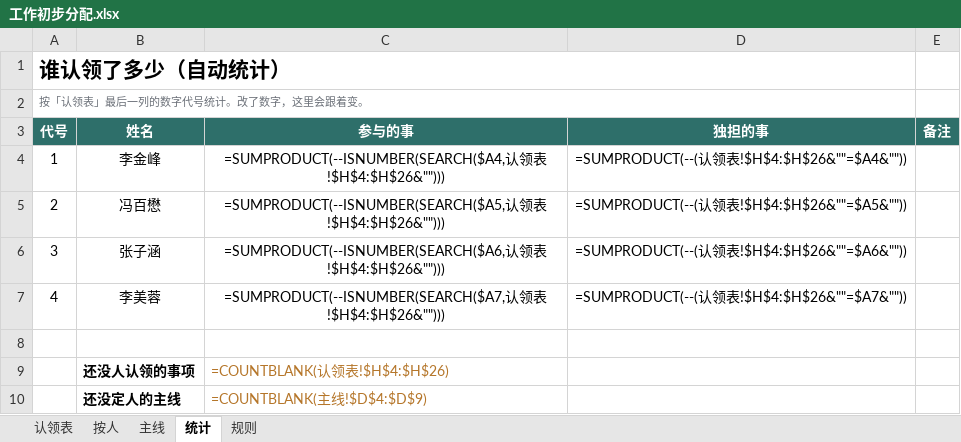
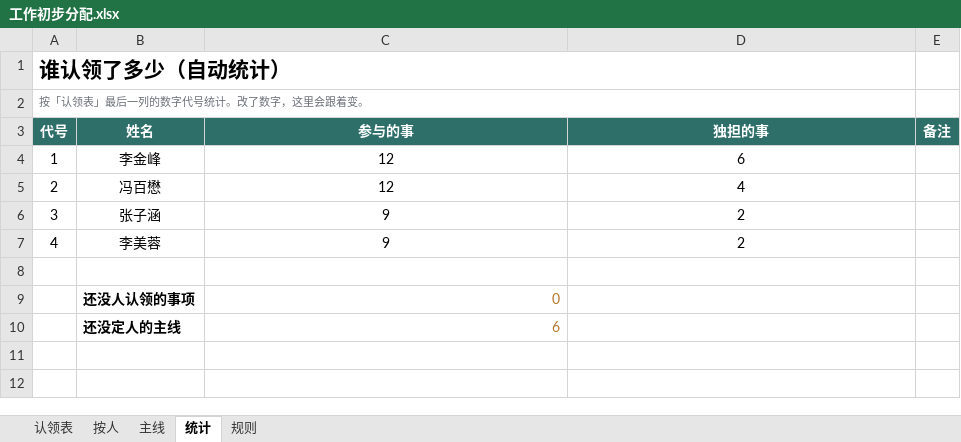
Before and after one commit to CelShadingFugue/shuling, an Excel workbook: docs/工作初步分配.xlsx, sheet 统计, drawn as a sheet; values as stored, in another font and other column widths than the file's, no borders; formulas without a stored value are shown as written; the diff names each change by its address in the sheet, - before the commit and + after, or states it on an @@ line.

```diff
--- a/docs/工作初步分配.xlsx (sheet 统计)
+++ b/docs/工作初步分配.xlsx (sheet 统计)
-C4 (参与的事): =SUMPRODUCT(--ISNUMBER(SEARCH($A4,认领表!$H$4:$H$26&"")))
+C4 (参与的事): 12
-D4 (独担的事): =SUMPRODUCT(--(认领表!$H$4:$H$26&""=$A4&""))
+D4 (独担的事): 6
-C5 (参与的事): =SUMPRODUCT(--ISNUMBER(SEARCH($A5,认领表!$H$4:$H$26&"")))
+C5 (参与的事): 12
-D5 (独担的事): =SUMPRODUCT(--(认领表!$H$4:$H$26&""=$A5&""))
+D5 (独担的事): 4
-C6 (参与的事): =SUMPRODUCT(--ISNUMBER(SEARCH($A6,认领表!$H$4:$H$26&"")))
+C6 (参与的事): 9
-D6 (独担的事): =SUMPRODUCT(--(认领表!$H$4:$H$26&""=$A6&""))
+D6 (独担的事): 2
-C7 (参与的事): =SUMPRODUCT(--ISNUMBER(SEARCH($A7,认领表!$H$4:$H$26&"")))
+C7 (参与的事): 9
-D7 (独担的事): =SUMPRODUCT(--(认领表!$H$4:$H$26&""=$A7&""))
+D7 (独担的事): 2
-C9 (参与的事): =COUNTBLANK(认领表!$H$4:$H$26)
+C9 (参与的事): 0
-C10 (参与的事): =COUNTBLANK(主线!$D$4:$D$9)
+C10 (参与的事): 6
```
Also changed, not shown: sheet 认领表, 2 other files.
